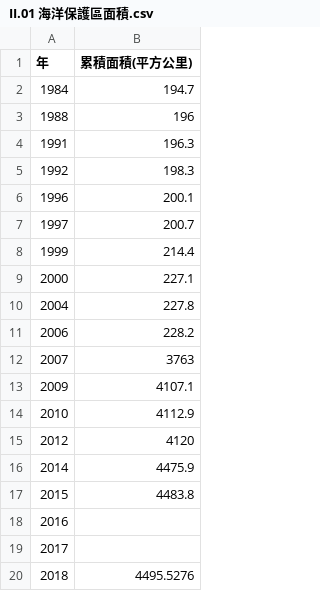
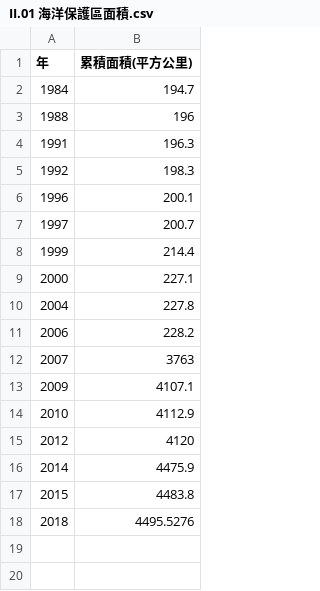
Before and after one commit to TaiBON/biodiv_indicators, a CSV file: data/processed/II.01 海洋保護區面積.csv, drawn as a sheet.

```diff
--- a/data/processed/II.01 海洋保護區面積.csv
+++ b/data/processed/II.01 海洋保護區面積.csv
@@ -17,4 +17,2 @@
 2015,4483.8
-2016,
-2017,
 2018,4495.5276
```
Also changed, not shown: data/processed/III.03 海灘水質檢驗項目參數值變化.csv, data/processed/IV.06 沿近海鯨豚目擊率.csv, 17 other files.
